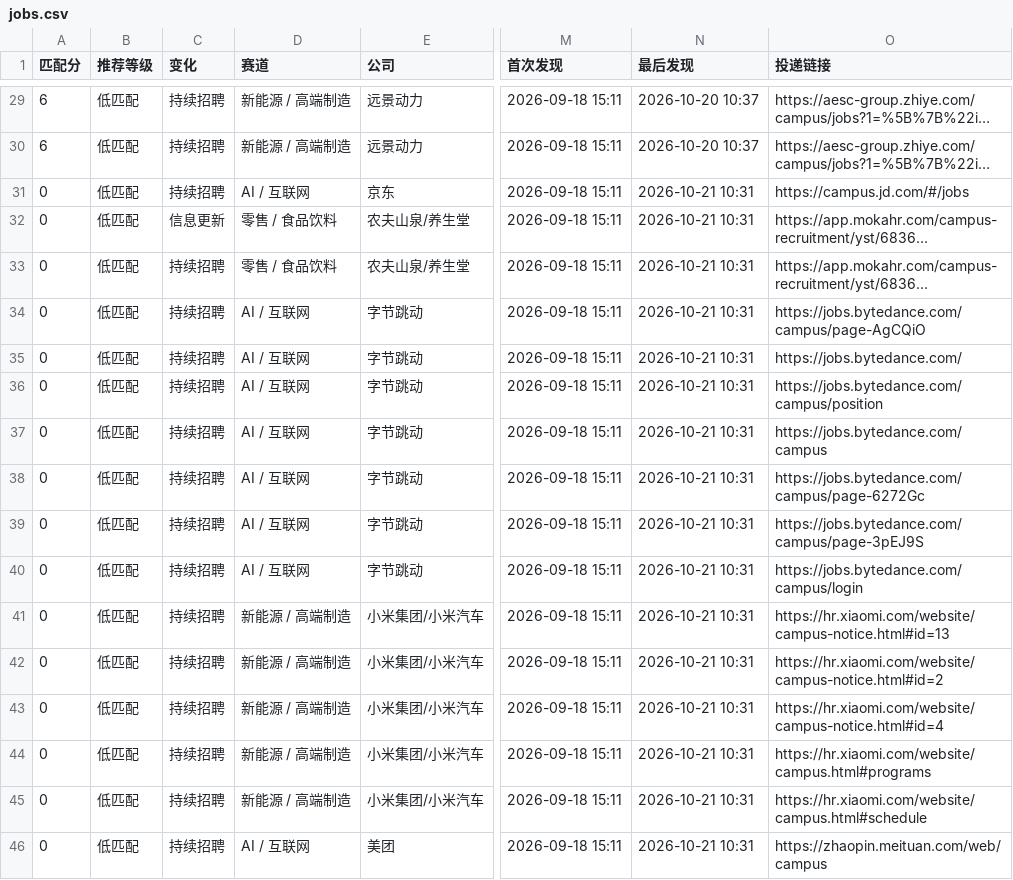
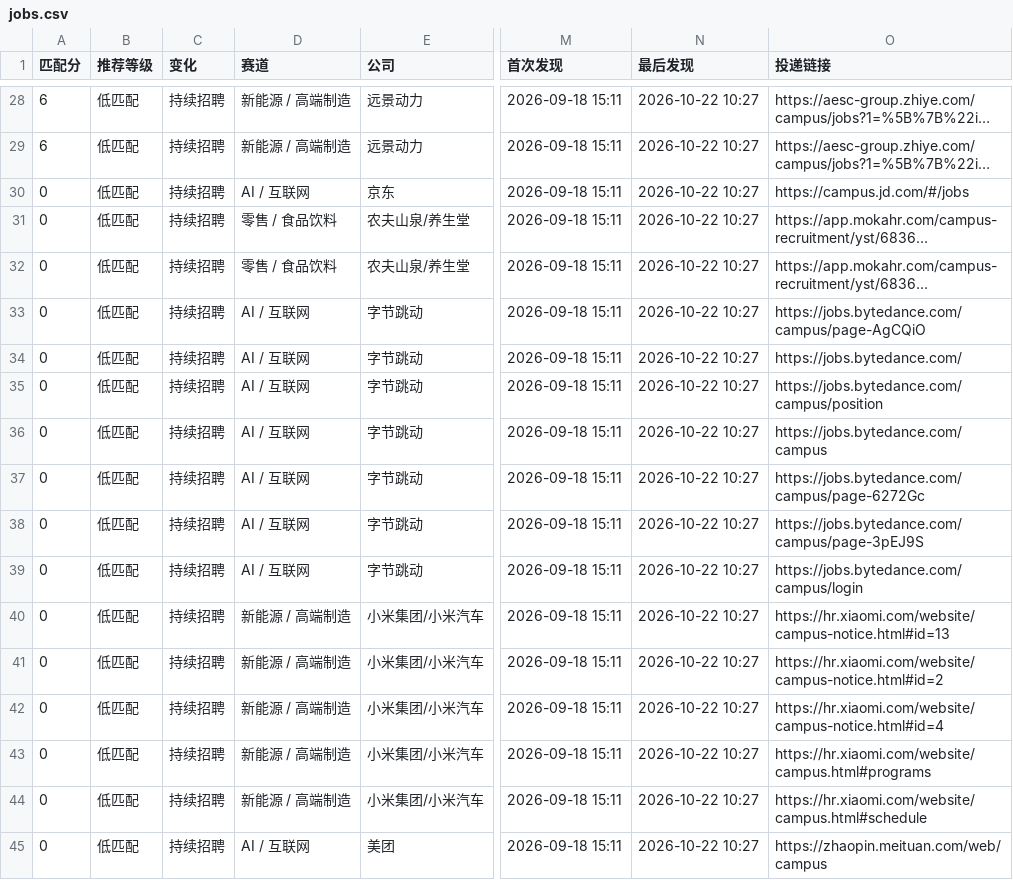
Before and after one commit to yujia2560/campus-job-radar, a CSV file: reports/jobs.csv, drawn as a sheet; only a part is shown, gaps mark what is left out; long unchanged cells end in …; addresses are those after the commit; the diff covers the shown part only; the diff names each change by its address in the sheet, - before the commit and + after, or states it on an @@ line.

```diff
--- a/reports/jobs.csv
+++ b/reports/jobs.csv
-N28:N29 (最后发现): 2026-10-20 10:37
+N28:N29 (最后发现): 2026-10-22 10:27
-N30:N45 (最后发现): 2026-10-21 10:31
+N30:N45 (最后发现): 2026-10-22 10:27
-C31 (变化): 信息更新
+C31 (变化): 持续招聘
```
Also changed, not shown: 6 added rows, 7 removed rows and 19 edited cells elsewhere in this file, 4 other files.
